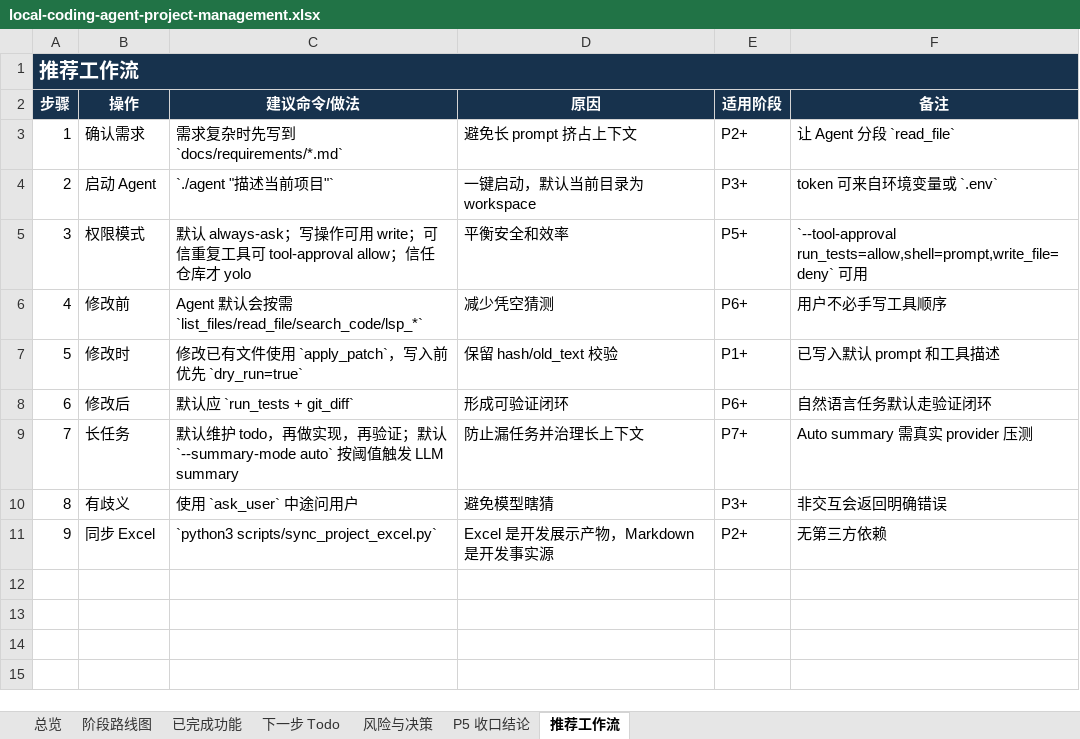
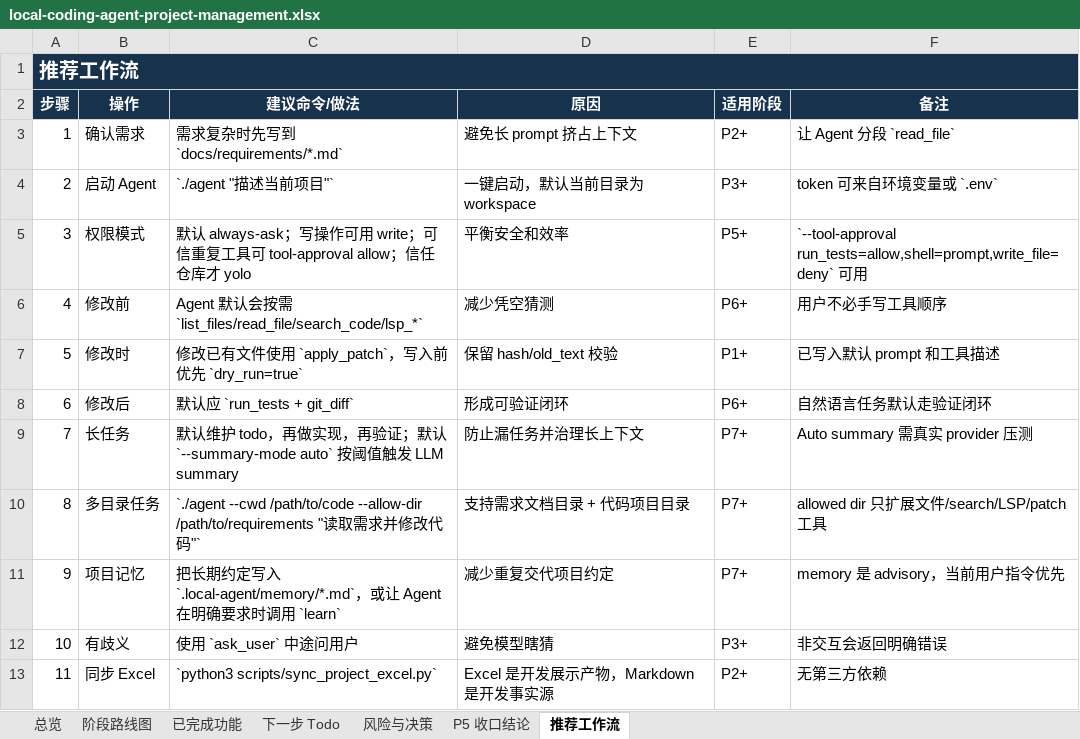
Before and after one commit to noone6931/lca-private-handoff-20260803, an Excel workbook: docs/local-coding-agent-project-management.xlsx, sheet 推荐工作流, drawn as a sheet; values as stored, in another font and other column widths than the file's, no borders; addresses are those after the commit; the diff names each change by its address in the sheet, - before the commit and + after, or states it on an @@ line.

Commit message:
Add multi-root workspace and startup memory

```diff
--- a/docs/local-coding-agent-project-management.xlsx (sheet 推荐工作流)
+++ b/docs/local-coding-agent-project-management.xlsx (sheet 推荐工作流)
+row 10: 8 | 多目录任务 | `./agent --cwd /path/to/code --allow-dir /path/to/requirements "读取需求并修改代码"` | 支持需求文档目录 + 代码项目目录 | P7+ | allowed dir 只扩展文件/search/LSP/patch 工具
+row 11: 9 | 项目记忆 | 把长期约定写入 `.local-agent/memory/*.md`，或让 Agent 在明确要求时调用 `learn` | 减少重复交代项目约定 | P7+ | memory 是 advisory，当前用户指令优先
@@ column A (步骤) renumbered from row 12 down @@
```
Also changed, not shown: sheet 已完成功能, sheet 总览, sheet 风险与决策, sheet P5 收口结论, sheet 下一步 Todo, sheet 阶段路线图, 17 other files.
